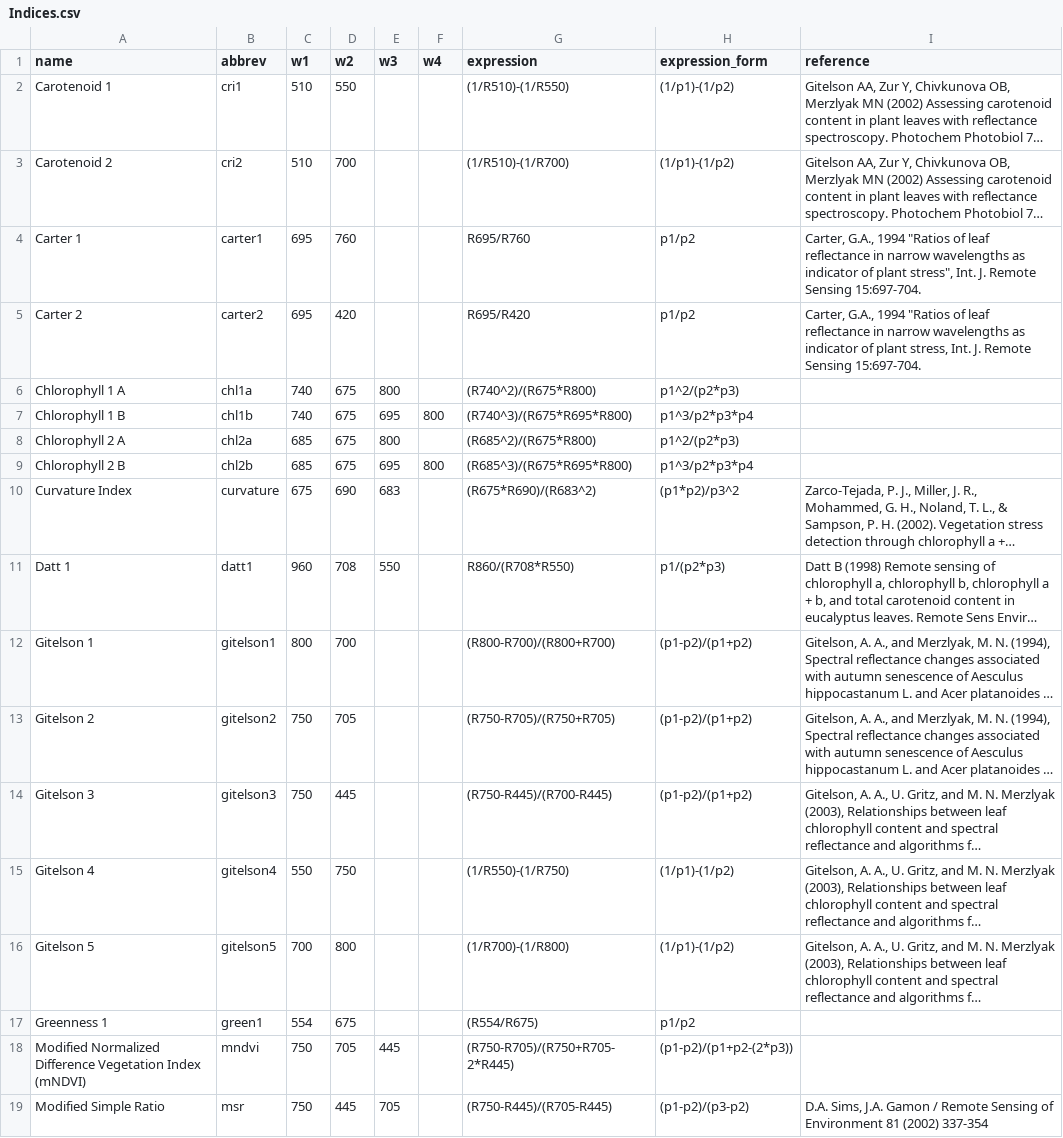
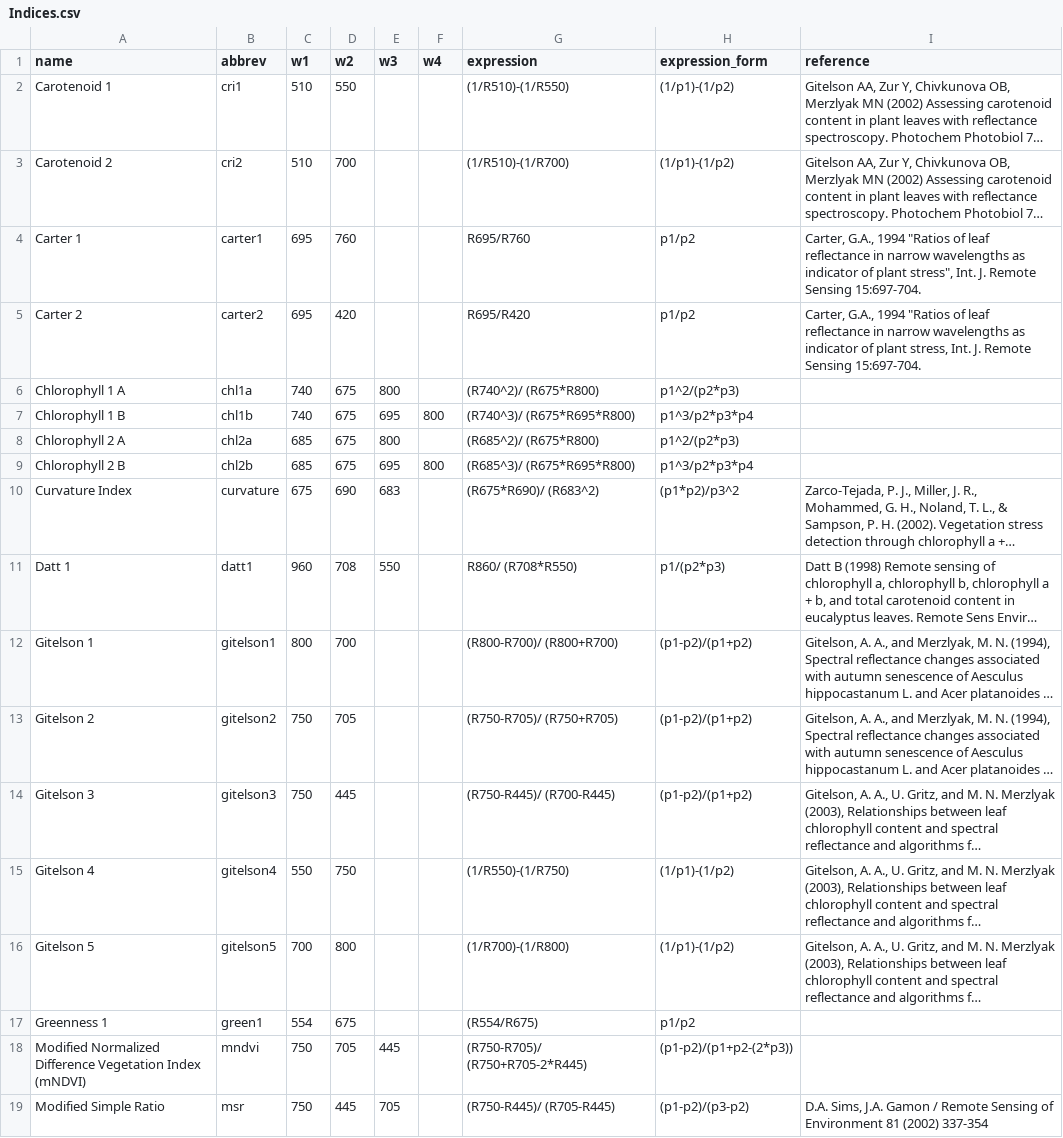
Before and after one commit to chrlaney/rHyperSpec, a CSV file: Indices.csv, drawn as a sheet; only a part is shown; long unchanged cells end in …; the diff covers the shown part only; the diff names each change by its address in the sheet, - before the commit and + after, or states it on an @@ line.

```diff
--- a/Indices.csv
+++ b/Indices.csv
-G6 (expression): (R740^2)/(R675*R800)
+G6 (expression): (R740^2)/ (R675*R800)
-G7 (expression): (R740^3)/(R675*R695*R800)
+G7 (expression): (R740^3)/ (R675*R695*R800)
-G8 (expression): (R685^2)/(R675*R800)
+G8 (expression): (R685^2)/ (R675*R800)
-G9 (expression): (R685^3)/(R675*R695*R800)
+G9 (expression): (R685^3)/ (R675*R695*R800)
-G10 (expression): (R675*R690)/(R683^2)
+G10 (expression): (R675*R690)/ (R683^2)
-G11 (expression): R860/(R708*R550)
+G11 (expression): R860/ (R708*R550)
-G12 (expression): (R800-R700)/(R800+R700)
+G12 (expression): (R800-R700)/ (R800+R700)
-G13 (expression): (R750-R705)/(R750+R705)
+G13 (expression): (R750-R705)/ (R750+R705)
-G14 (expression): (R750-R445)/(R700-R445)
+G14 (expression): (R750-R445)/ (R700-R445)
-G18 (expression): (R750-R705)/(R750+R705-2*R445)
+G18 (expression): (R750-R705)/ (R750+R705-2*R445)
-G19 (expression): (R750-R445)/(R705-R445)
+G19 (expression): (R750-R445)/ (R705-R445)
```
Also changed, not shown: 24 edited cells elsewhere in this file, 6 other files.
